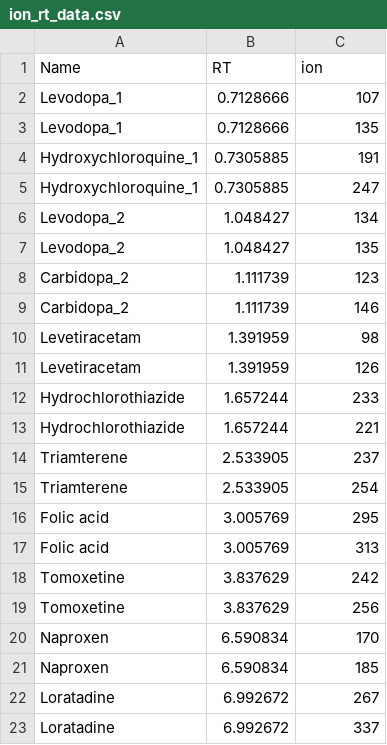
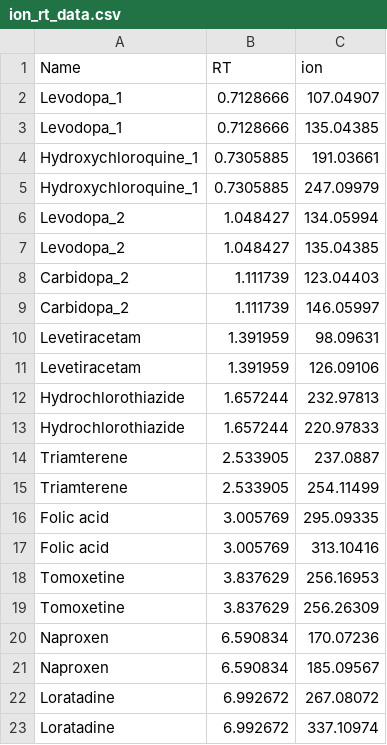
Before and after one commit to RECETOX/wtv, a CSV file: test_data/ground_truth/ion_rt_data.csv, drawn as a sheet.

Commit message:
added to support for high res data

```diff
--- a/test_data/ground_truth/ion_rt_data.csv
+++ b/test_data/ground_truth/ion_rt_data.csv
@@ -1,23 +1,23 @@
 Name,RT,ion
-Levodopa_1,0.7128666,107
-Levodopa_1,0.7128666,135
-Hydroxychloroquine_1,0.7305885,191
-Hydroxychloroquine_1,0.7305885,247
-Levodopa_2,1.048427,134
-Levodopa_2,1.048427,135
-Carbidopa_2,1.111739,123
-Carbidopa_2,1.111739,146
-Levetiracetam,1.391959,98
-Levetiracetam,1.391959,126
-Hydrochlorothiazide,1.657244,233
-Hydrochlorothiazide,1.657244,221
-Triamterene,2.533905,237
-Triamterene,2.533905,254
-Folic acid,3.005769,295
-Folic acid,3.005769,313
-Tomoxetine,3.837629,242
-Tomoxetine,3.837629,256
-Naproxen,6.590834,170
-Naproxen,6.590834,185
-Loratadine,6.992672,267
-Loratadine,6.992672,337
+Levodopa_1,0.7128666,107.04907
+Levodopa_1,0.7128666,135.04385
+Hydroxychloroquine_1,0.7305885,191.03661
+Hydroxychloroquine_1,0.7305885,247.09979
+Levodopa_2,1.048427,134.05994
+Levodopa_2,1.048427,135.04385
+Carbidopa_2,1.111739,123.04403
+Carbidopa_2,1.111739,146.05997
+Levetiracetam,1.391959,98.09631
+Levetiracetam,1.391959,126.09106
+Hydrochlorothiazide,1.657244,232.97813
+Hydrochlorothiazide,1.657244,220.97833
+Triamterene,2.533905,237.0887
+Triamterene,2.533905,254.11499
+Folic acid,3.005769,295.09335
+Folic acid,3.005769,313.10416
+Tomoxetine,3.837629,256.16953
+Tomoxetine,3.837629,256.26309
+Naproxen,6.590834,170.07236
+Naproxen,6.590834,185.09567
+Loratadine,6.992672,267.08072
+Loratadine,6.992672,337.10974
```
Also changed, not shown: 2 other files.
